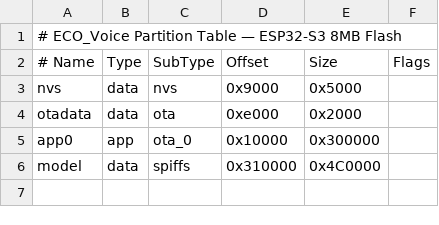
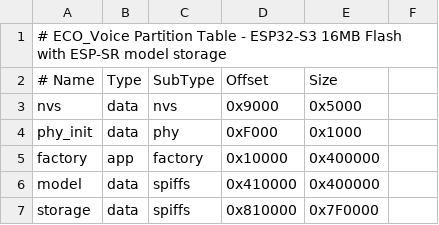
Before and after one commit to Mithra-SJ/ECO_Voice, a CSV file: partitions.csv, drawn as a sheet; removed rows and columns are numbered as before the commit, all else as after; the diff names each change by its address in the sheet, - before the commit and + after, or states it on an @@ line.

```diff
--- a/partitions.csv
+++ b/partitions.csv
-A1 (# Name): …Partition Table — ESP32-S3 8MB Flash
+A1 (# Name): …Partition Table - ESP32-S3 16MB Flash with ESP-SR model storage
-F2: Flags
+F2: (empty)
-row 4: otadata | data | ota | 0xe000 | 0x2000
+row 4: phy_init | data | phy | 0xF000 | 0x1000
-A5 (# Name): app0
+A5 (# Name): factory
-C5 (SubType): ota_0
+C5 (SubType): factory
-E5 (Size): 0x300000
+E5 (Size): 0x400000
-D6 (Offset): 0x310000
+D6 (Offset): 0x410000
-E6 (Size): 0x4C0000
+E6 (Size): 0x400000
+row 7: storage | data | spiffs | 0x810000 | 0x7F0000
```
Also changed, not shown: 53 other files.
